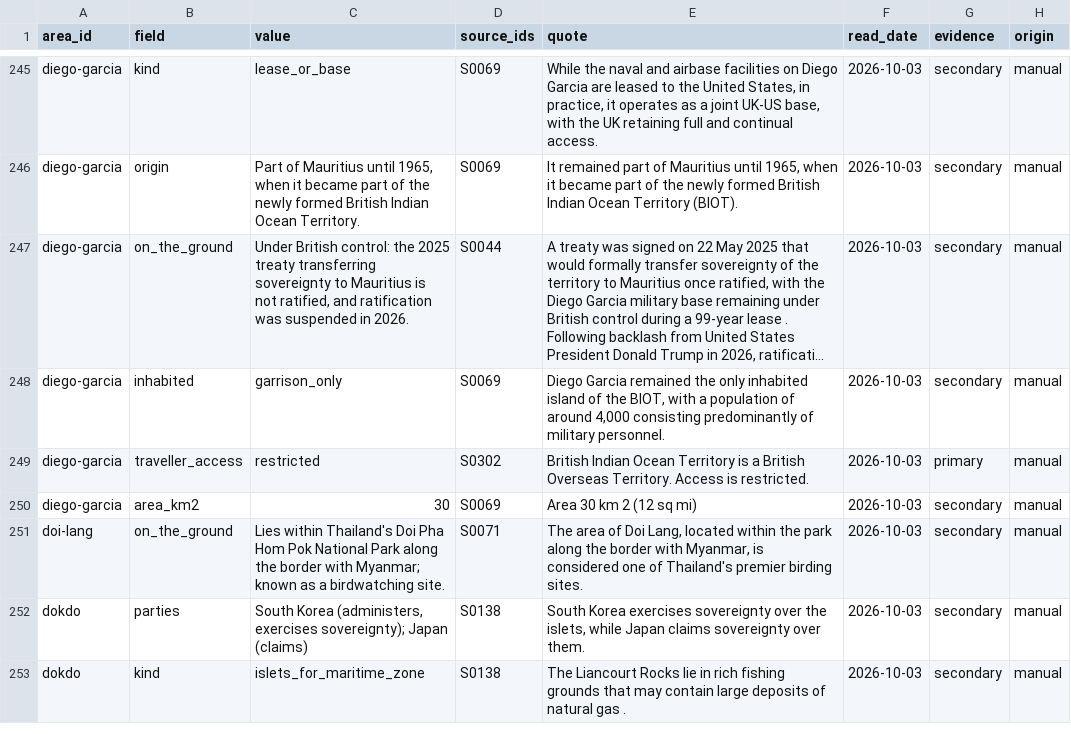
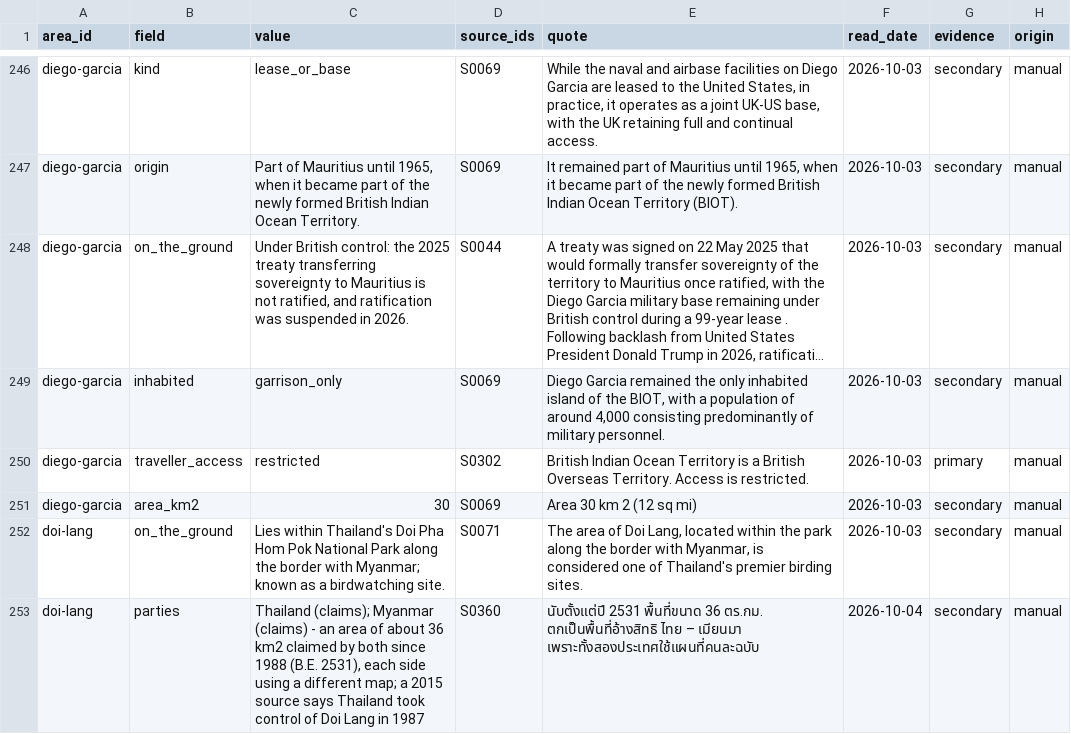
Before and after one commit to uncovering-world/travel-regions-extraction, a CSV file: data/disputed-areas/facts.csv, drawn as a sheet; only a part is shown, gaps mark what is left out; the shorter side is filled out with more unchanged rows; long unchanged cells end in …; the diff covers the shown part only.

```diff
--- a/data/disputed-areas/facts.csv
+++ b/data/disputed-areas/facts.csv
@@ -251 +252,2 @@ diego-garcia,area_km2,30,S0069,Area 30 km 2 (12 sq mi),2026-10-03,secondary,manu
 doi-lang,on_the_ground,Lies within Thailand's Doi Pha Hom Pok National Park along the border with Myanmar; known as a birdwatching site.,S0071,"The area of Doi Lang, located within the park along the border with Myanmar, is considered one of Thailand's premier birding sites.",2026-10-03,secondary,manual
+doi-lang,parties,"Thailand (claims); Myanmar (claims) - an area of about 36 km2 claimed by both since 1988 (B.E. 2531), each side using a different map; a 2015 source says Thailand took control of Doi Lang in 1987",S0360,นับตั้งแต่ปี 2531 พื้นที่ขนาด 36 ตร.กม. ตกเป็นพื้นที่อ้างสิทธิ ไทย – เมียนมา เพราะทั้งสองประเทศใช้แผนที่คนละฉบับ,2026-10-04,secondary,manual
```
Also changed, not shown: 5 added rows elsewhere in this file, data/disputed-areas/sources.csv, data/entry-rules/candidates.csv, 18 other files.
